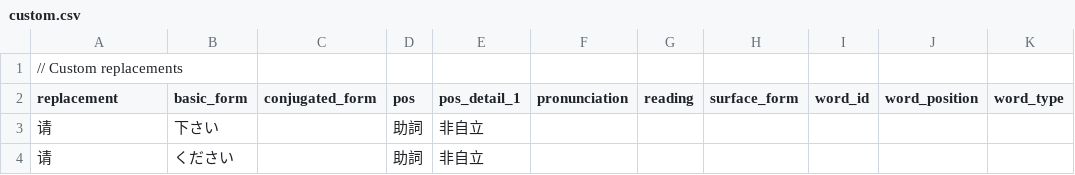
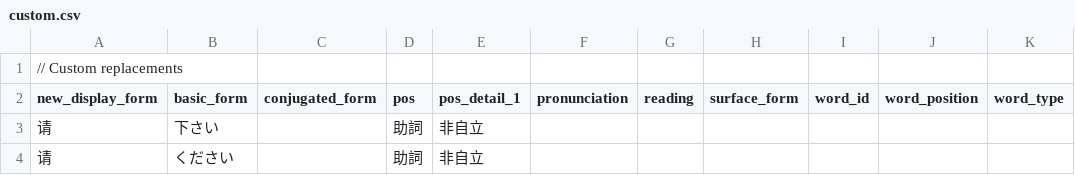
Before and after one commit to Kavaeric/LightEraHan, a CSV file: public/contables/custom.csv, drawn as a sheet.

```diff
--- a/public/contables/custom.csv
+++ b/public/contables/custom.csv
@@ -1,3 +1,3 @@
 // Custom replacements,,,,,,,,,,
-replacement,basic_form,conjugated_form,pos,pos_detail_1,pronunciation,reading,surface_form,word_id,word_position,word_type
+new_display_form,basic_form,conjugated_form,pos,pos_detail_1,pronunciation,reading,surface_form,word_id,word_position,word_type
 请,下さい,,助詞,非自立,,,,,,
```
Also changed, not shown: public/contables/kanji.csv, public/contables/particles.csv, 6 other files.
